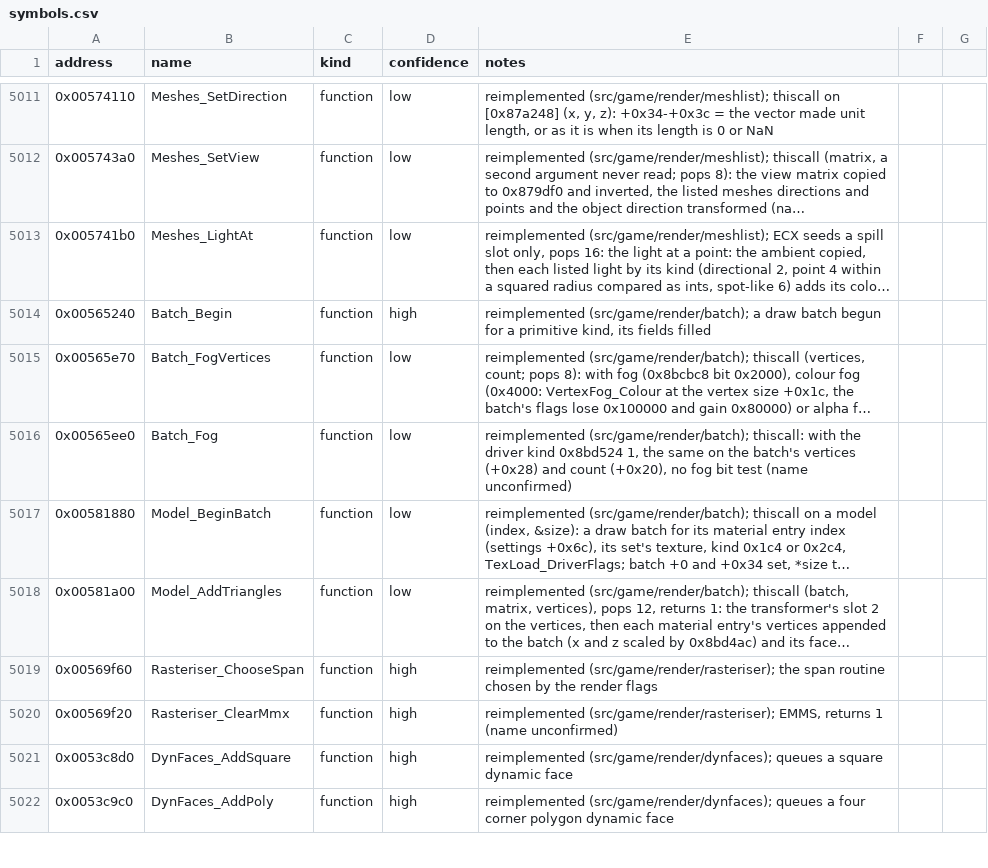
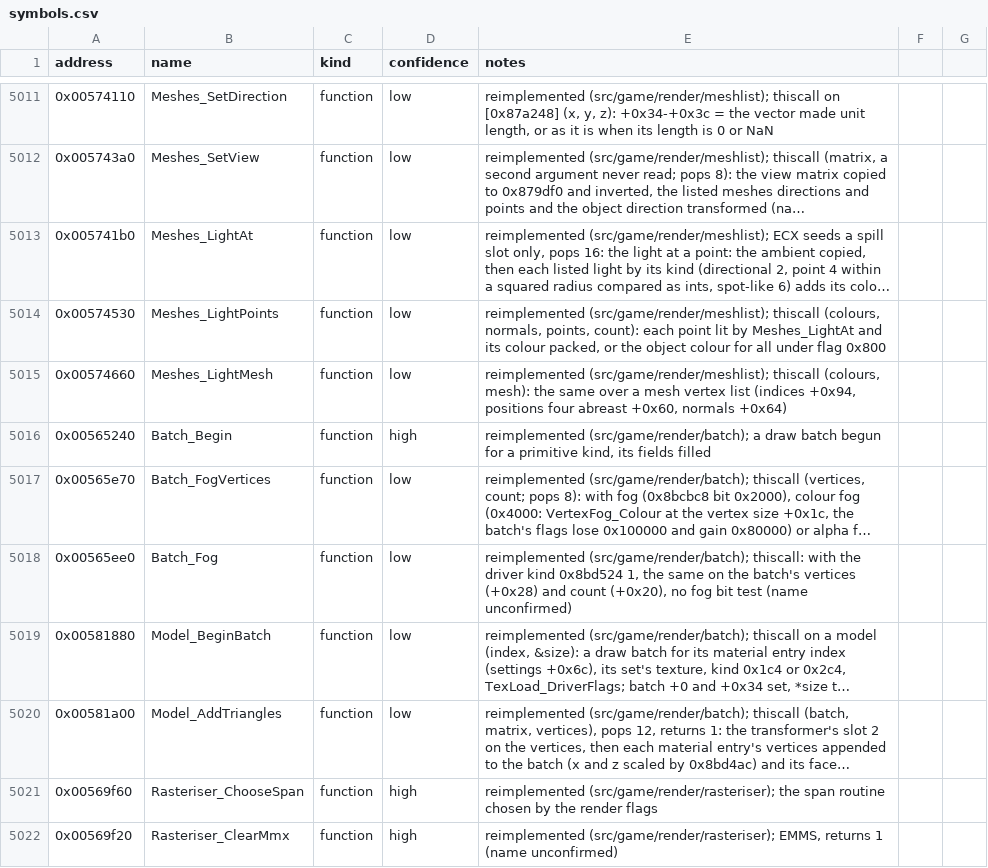
Before and after one commit to Noklef/TPW, a CSV file: re/symbols.csv, drawn as a sheet; only a part is shown, gaps mark what is left out; the shorter side is filled out with more unchanged rows; long unchanged cells end in …; the diff names each change by its address in the sheet, - before the commit and + after, or states it on an @@ line.

```diff
--- a/re/symbols.csv
+++ b/re/symbols.csv
+row 5014: 0x00574530 | Meshes_LightPoints | function | low | reimplemented (src/game/render/meshlist); thiscall (colours, normals, points, count): each point lit by Meshes_LightAt and its colour packed, or the object colour for all under flag 0x800
+row 5015: 0x00574660 | Meshes_LightMesh | function | low | reimplemented (src/game/render/meshlist); thiscall (colours, mesh): the same over a mesh vertex list (indices +0x94, positions four abreast +0x60, normals +0x64)
```
Also changed, not shown: 4 other files.
